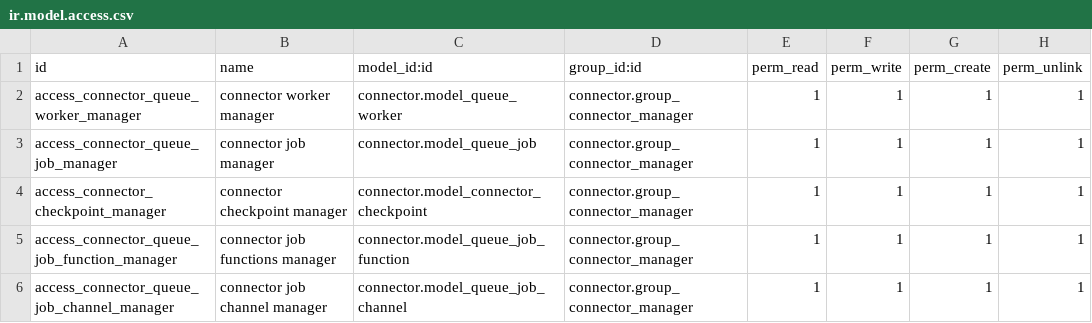
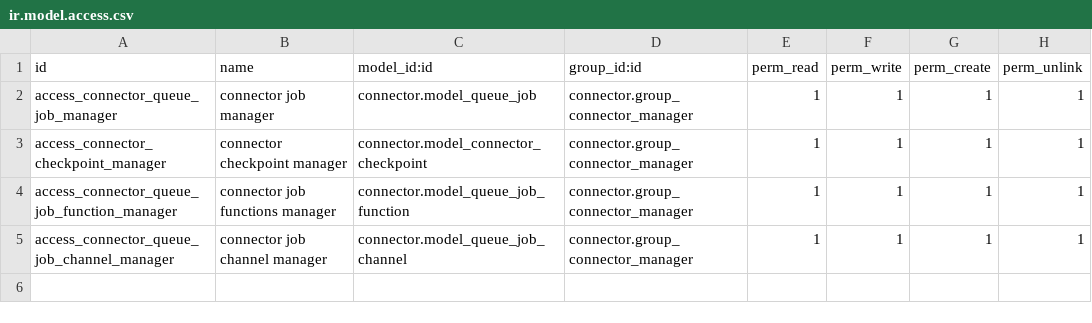
Before and after one commit to westlyou/connector-1, a CSV file: security/ir.model.access.csv, drawn as a sheet; the diff names each change by its address in the sheet, - before the commit and + after, or states it on an @@ line.

Commit message:
[DEL] Remove the old connector worker

```diff
--- a/security/ir.model.access.csv
+++ b/security/ir.model.access.csv
-row 2: access_connector_queue_worker_manager | connector worker manager | connector.model_queue_worker | connector.group_connector_manager | 1 | 1 | 1 | 1
```
Also changed, not shown: 10 other files.
